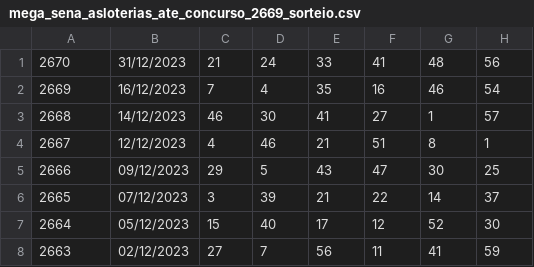
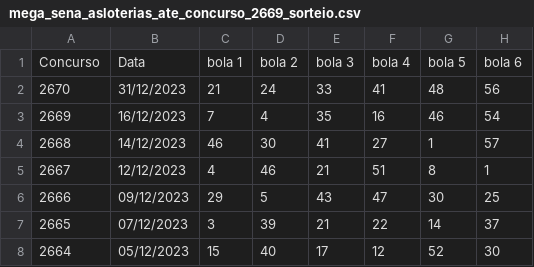
Before and after one commit to jcapelato/mega_sena, a CSV file: mega_sena_asloterias_ate_concurso_2669_sorteio.csv, drawn as a sheet; only a part is shown; the shorter side is filled out with more unchanged rows; the diff names each change by its address in the sheet, - before the commit and + after, or states it on an @@ line.

Commit message:
Update mega_sena_asloterias_ate_concurso_2669_sorteio.csv

```diff
--- a/mega_sena_asloterias_ate_concurso_2669_sorteio.csv
+++ b/mega_sena_asloterias_ate_concurso_2669_sorteio.csv
+row 1: Concurso | Data | bola 1 | bola 2 | bola 3 | bola 4 | bola 5 | bola 6
```
